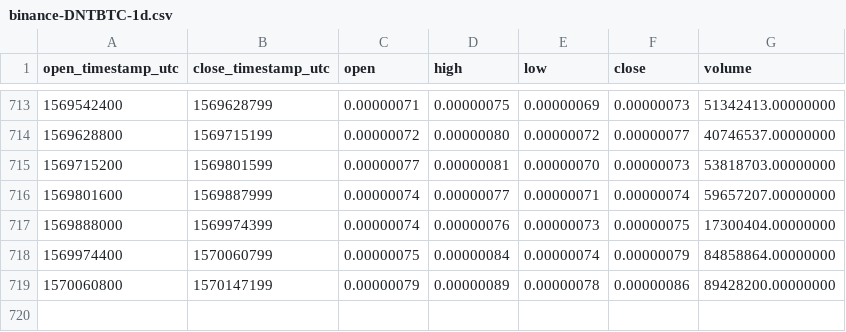
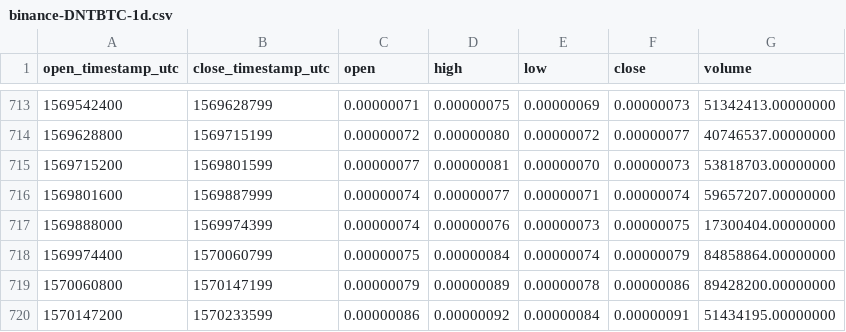
Before and after one commit to cryptobigbro/binance-DNTBTC, a CSV file: binance-DNTBTC-1d.csv, drawn as a sheet; only a part is shown, gaps mark what is left out.

Commit message:
Update OHLCV data.

```diff
--- a/binance-DNTBTC-1d.csv
+++ b/binance-DNTBTC-1d.csv
@@ -719 +719,2 @@ open_timestamp_utc,close_timestamp_utc,open,high,low,close,volume
 1570060800,1570147199,0.00000079,0.00000089,0.00000078,0.00000086,89428200.00000000
+1570147200,1570233599,0.00000086,0.00000092,0.00000084,0.00000091,51434195.00000000
```
Also changed, not shown: 1 other file.
